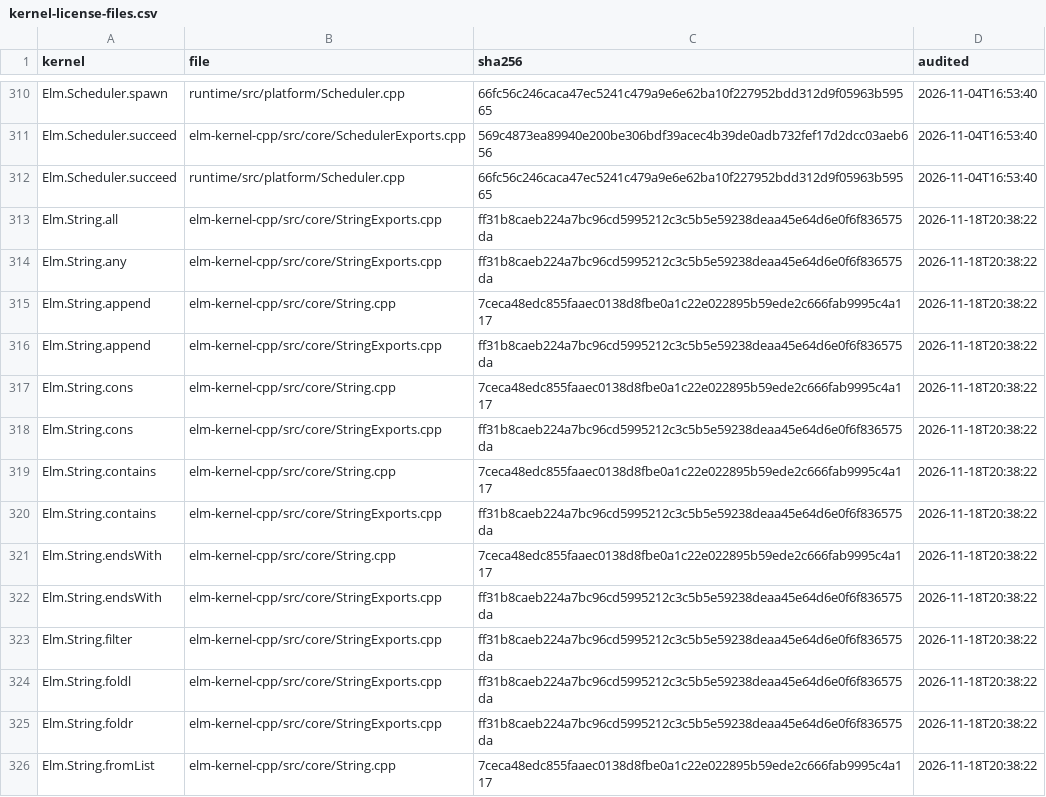
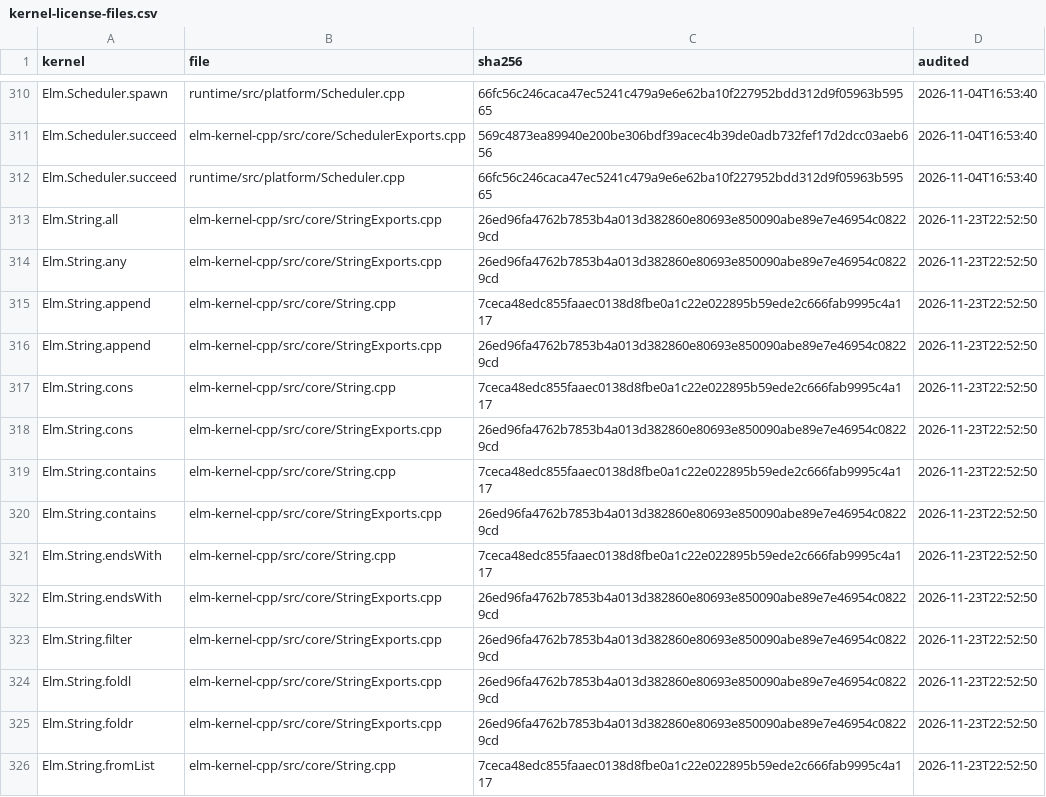
Before and after one commit to eco-lang/eco-compiler, a CSV file: compiler/src/Compiler/Monomorphize/Solver/kernel-license-files.csv, drawn as a sheet; only a part is shown, gaps mark what is left out; the diff covers the shown part only.

```diff
--- a/compiler/src/Compiler/Monomorphize/Solver/kernel-license-files.csv
+++ b/compiler/src/Compiler/Monomorphize/Solver/kernel-license-files.csv
@@ -312,15 +312,15 @@ Elm.Scheduler.succeed,elm-kernel-cpp/src/core/SchedulerExports.cpp,569c4873ea899
 Elm.Scheduler.succeed,runtime/src/platform/Scheduler.cpp,66fc56c246caca47ec5241c479a9e6e62ba10f227952bdd312d9f05963b59565,2026-11-04T16:53:40
-Elm.String.all,elm-kernel-cpp/src/core/StringExports.cpp,ff31b8caeb224a7bc96cd5995212c3c5b5e59238deaa45e64d6e0f6f836575da,2026-11-18T20:38:22
-Elm.String.any,elm-kernel-cpp/src/core/StringExports.cpp,ff31b8caeb224a7bc96cd5995212c3c5b5e59238deaa45e64d6e0f6f836575da,2026-11-18T20:38:22
-Elm.String.append,elm-kernel-cpp/src/core/String.cpp,7ceca48edc855faaec0138d8fbe0a1c22e022895b59ede2c666fab9995c4a117,2026-11-18T20:38:22
-Elm.String.append,elm-kernel-cpp/src/core/StringExports.cpp,ff31b8caeb224a7bc96cd5995212c3c5b5e59238deaa45e64d6e0f6f836575da,2026-11-18T20:38:22
-Elm.String.cons,elm-kernel-cpp/src/core/String.cpp,7ceca48edc855faaec0138d8fbe0a1c22e022895b59ede2c666fab9995c4a117,2026-11-18T20:38:22
-Elm.String.cons,elm-kernel-cpp/src/core/StringExports.cpp,ff31b8caeb224a7bc96cd5995212c3c5b5e59238deaa45e64d6e0f6f836575da,2026-11-18T20:38:22
-Elm.String.contains,elm-kernel-cpp/src/core/String.cpp,7ceca48edc855faaec0138d8fbe0a1c22e022895b59ede2c666fab9995c4a117,2026-11-18T20:38:22
-Elm.String.contains,elm-kernel-cpp/src/core/StringExports.cpp,ff31b8caeb224a7bc96cd5995212c3c5b5e59238deaa45e64d6e0f6f836575da,2026-11-18T20:38:22
-Elm.String.endsWith,elm-kernel-cpp/src/core/String.cpp,7ceca48edc855faaec0138d8fbe0a1c22e022895b59ede2c666fab9995c4a117,2026-11-18T20:38:22
-Elm.String.endsWith,elm-kernel-cpp/src/core/StringExports.cpp,ff31b8caeb224a7bc96cd5995212c3c5b5e59238deaa45e64d6e0f6f836575da,2026-11-18T20:38:22
-Elm.String.filter,elm-kernel-cpp/src/core/StringExports.cpp,ff31b8caeb224a7bc96cd5995212c3c5b5e59238deaa45e64d6e0f6f836575da,2026-11-18T20:38:22
-Elm.String.foldl,elm-kernel-cpp/src/core/StringExports.cpp,ff31b8caeb224a7bc96cd5995212c3c5b5e59238deaa45e64d6e0f6f836575da,2026-11-18T20:38:22
-Elm.String.foldr,elm-kernel-cpp/src/core/StringExports.cpp,ff31b8caeb224a7bc96cd5995212c3c5b5e59238deaa45e64d6e0f6f836575da,2026-11-18T20:38:22
-Elm.String.fromList,elm-kernel-cpp/src/core/String.cpp,7ceca48edc855faaec0138d8fbe0a1c22e022895b59ede2c666fab9995c4a117,2026-11-18T20:38:22
+Elm.String.all,elm-kernel-cpp/src/core/StringExports.cpp,26ed96fa4762b7853b4a013d382860e80693e850090abe89e7e46954c08229cd,2026-11-23T22:52:50
+Elm.String.any,elm-kernel-cpp/src/core/StringExports.cpp,26ed96fa4762b7853b4a013d382860e80693e850090abe89e7e46954c08229cd,2026-11-23T22:52:50
+Elm.String.append,elm-kernel-cpp/src/core/String.cpp,7ceca48edc855faaec0138d8fbe0a1c22e022895b59ede2c666fab9995c4a117,2026-11-23T22:52:50
+Elm.String.append,elm-kernel-cpp/src/core/StringExports.cpp,26ed96fa4762b7853b4a013d382860e80693e850090abe89e7e46954c08229cd,2026-11-23T22:52:50
+Elm.String.cons,elm-kernel-cpp/src/core/String.cpp,7ceca48edc855faaec0138d8fbe0a1c22e022895b59ede2c666fab9995c4a117,2026-11-23T22:52:50
+Elm.String.cons,elm-kernel-cpp/src/core/StringExports.cpp,26ed96fa4762b7853b4a013d382860e80693e850090abe89e7e46954c08229cd,2026-11-23T22:52:50
+Elm.String.contains,elm-kernel-cpp/src/core/String.cpp,7ceca48edc855faaec0138d8fbe0a1c22e022895b59ede2c666fab9995c4a117,2026-11-23T22:52:50
+Elm.String.contains,elm-kernel-cpp/src/core/StringExports.cpp,26ed96fa4762b7853b4a013d382860e80693e850090abe89e7e46954c08229cd,2026-11-23T22:52:50
+Elm.String.endsWith,elm-kernel-cpp/src/core/String.cpp,7ceca48edc855faaec0138d8fbe0a1c22e022895b59ede2c666fab9995c4a117,2026-11-23T22:52:50
+Elm.String.endsWith,elm-kernel-cpp/src/core/StringExports.cpp,26ed96fa4762b7853b4a013d382860e80693e850090abe89e7e46954c08229cd,2026-11-23T22:52:50
+Elm.String.filter,elm-kernel-cpp/src/core/StringExports.cpp,26ed96fa4762b7853b4a013d382860e80693e850090abe89e7e46954c08229cd,2026-11-23T22:52:50
+Elm.String.foldl,elm-kernel-cpp/src/core/StringExports.cpp,26ed96fa4762b7853b4a013d382860e80693e850090abe89e7e46954c08229cd,2026-11-23T22:52:50
+Elm.String.foldr,elm-kernel-cpp/src/core/StringExports.cpp,26ed96fa4762b7853b4a013d382860e80693e850090abe89e7e46954c08229cd,2026-11-23T22:52:50
+Elm.String.fromList,elm-kernel-cpp/src/core/String.cpp,7ceca48edc855faaec0138d8fbe0a1c22e022895b59ede2c666fab9995c4a117,2026-11-23T22:52:50
```
Also changed, not shown: 2 added rows, 2 removed rows, 9 moved rows and 97 edited cells elsewhere in this file, 1 other file.
